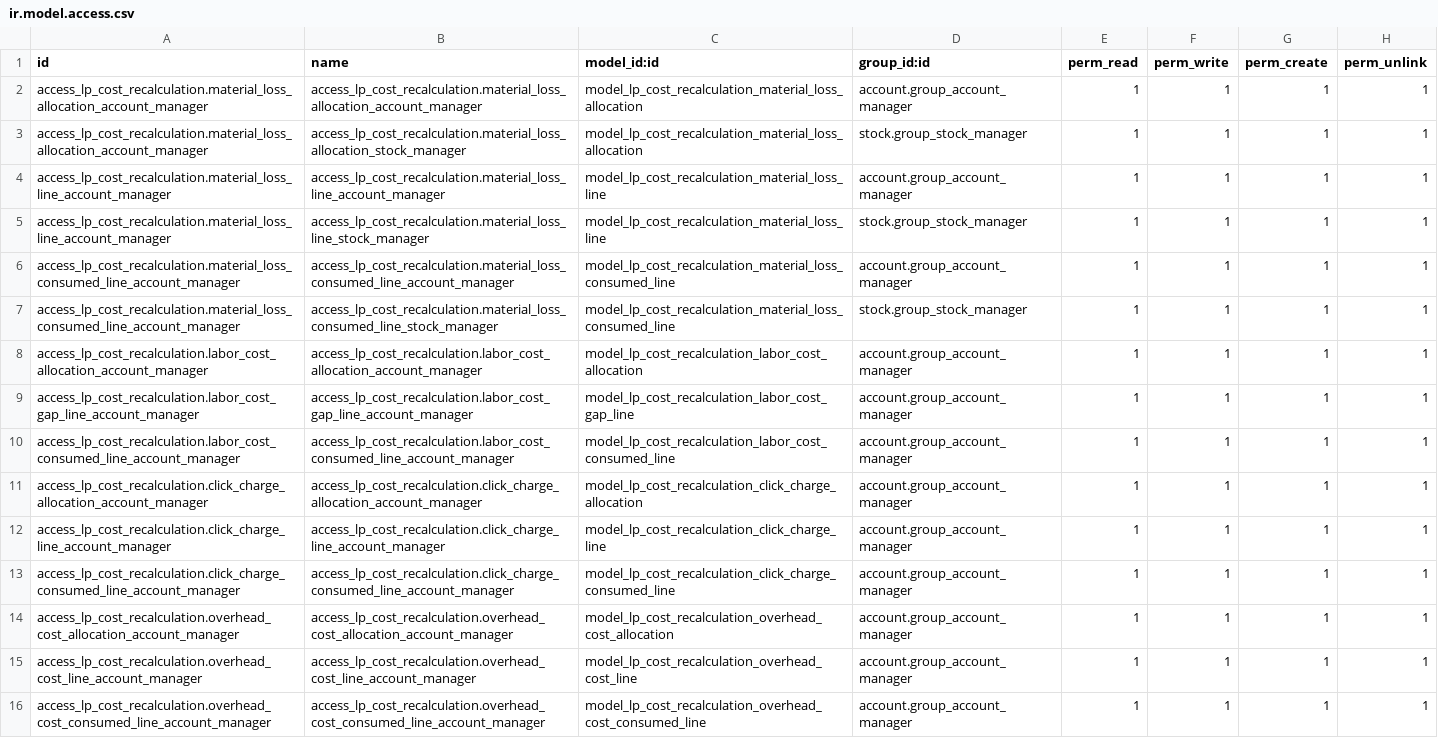
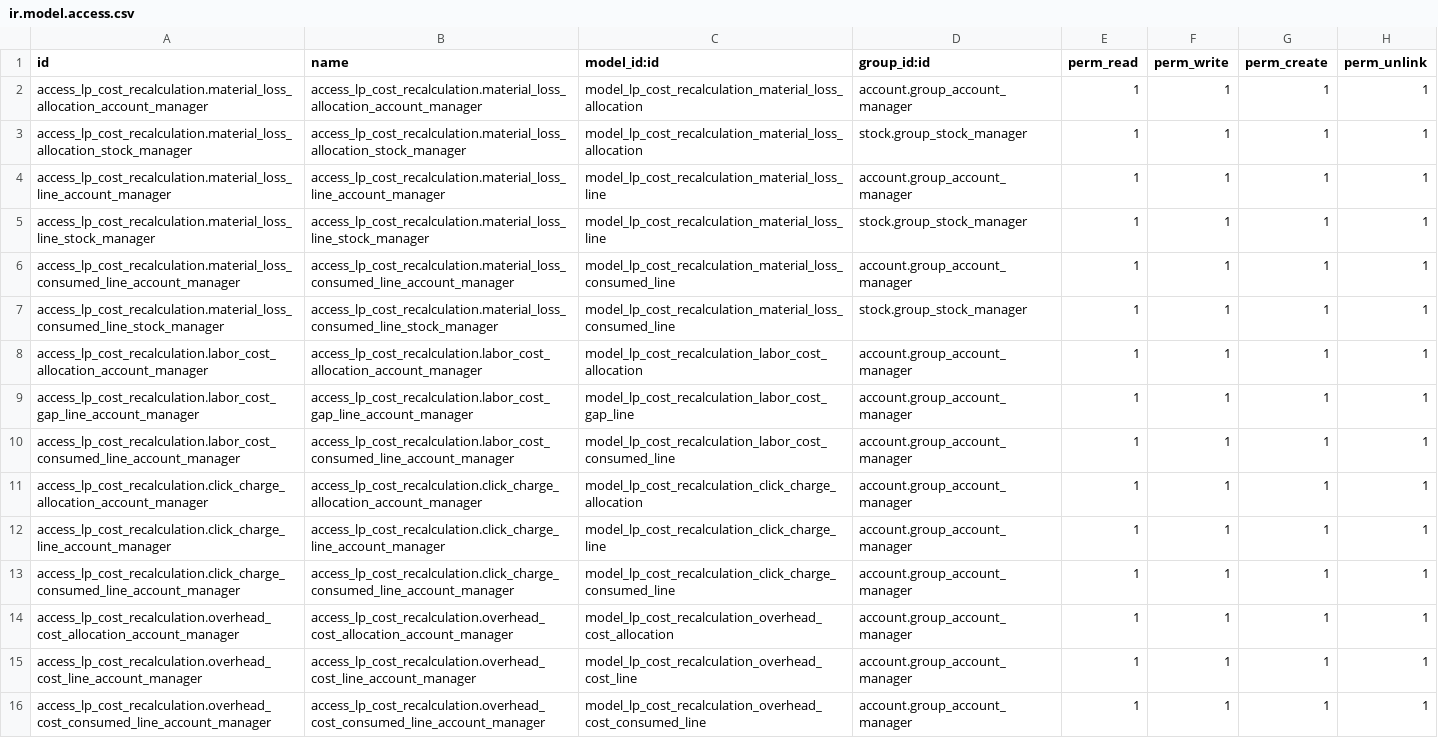
Before and after one commit to Lovepopvn/Production, a CSV file: lp_cost_recalculation/security/ir.model.access.csv, drawn as a sheet.

```diff
--- a/lp_cost_recalculation/security/ir.model.access.csv
+++ b/lp_cost_recalculation/security/ir.model.access.csv
@@ -2,7 +2,7 @@ id,name,model_id:id,group_id:id,perm_read,perm_write,perm_create,perm_unlink
 access_lp_cost_recalculation.material_loss_allocation_account_manager,access_lp_cost_recalculation.material_loss_allocation_account_manager,model_lp_cost_recalculation_material_loss_allocation,account.group_account_manager,1,1,1,1
-access_lp_cost_recalculation.material_loss_allocation_account_manager,access_lp_cost_recalculation.material_loss_allocation_stock_manager,model_lp_cost_recalculation_material_loss_allocation,stock.group_stock_manager,1,1,1,1
+access_lp_cost_recalculation.material_loss_allocation_stock_manager,access_lp_cost_recalculation.material_loss_allocation_stock_manager,model_lp_cost_recalculation_material_loss_allocation,stock.group_stock_manager,1,1,1,1
 access_lp_cost_recalculation.material_loss_line_account_manager,access_lp_cost_recalculation.material_loss_line_account_manager,model_lp_cost_recalculation_material_loss_line,account.group_account_manager,1,1,1,1
-access_lp_cost_recalculation.material_loss_line_account_manager,access_lp_cost_recalculation.material_loss_line_stock_manager,model_lp_cost_recalculation_material_loss_line,stock.group_stock_manager,1,1,1,1
+access_lp_cost_recalculation.material_loss_line_stock_manager,access_lp_cost_recalculation.material_loss_line_stock_manager,model_lp_cost_recalculation_material_loss_line,stock.group_stock_manager,1,1,1,1
 access_lp_cost_recalculation.material_loss_consumed_line_account_manager,access_lp_cost_recalculation.material_loss_consumed_line_account_manager,model_lp_cost_recalculation_material_loss_consumed_line,account.group_account_manager,1,1,1,1
-access_lp_cost_recalculation.material_loss_consumed_line_account_manager,access_lp_cost_recalculation.material_loss_consumed_line_stock_manager,model_lp_cost_recalculation_material_loss_consumed_line,stock.group_stock_manager,1,1,1,1
+access_lp_cost_recalculation.material_loss_consumed_line_stock_manager,access_lp_cost_recalculation.material_loss_consumed_line_stock_manager,model_lp_cost_recalculation_material_loss_consumed_line,stock.group_stock_manager,1,1,1,1
 access_lp_cost_recalculation.labor_cost_allocation_account_manager,access_lp_cost_recalculation.labor_cost_allocation_account_manager,model_lp_cost_recalculation_labor_cost_allocation,account.group_account_manager,1,1,1,1
```
Also changed, not shown: vn_vas_report/data/account.financial.html.report.line.csv, 16 other files.
